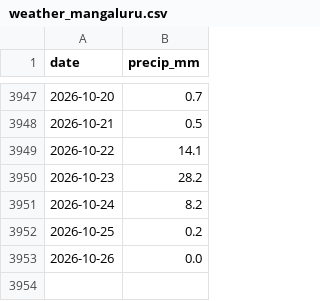
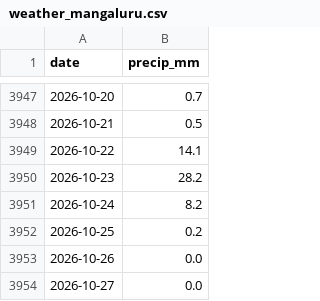
Before and after one commit to 3T3RN4TU5/price-forecasting, a CSV file: data/raw/weather_mangaluru.csv, drawn as a sheet; only a part is shown, gaps mark what is left out.

```diff
--- a/data/raw/weather_mangaluru.csv
+++ b/data/raw/weather_mangaluru.csv
@@ -3953 +3953,2 @@ date,precip_mm
 2026-10-26,0.0
+2026-10-27,0.0
```
Also changed, not shown: 1 other file.
